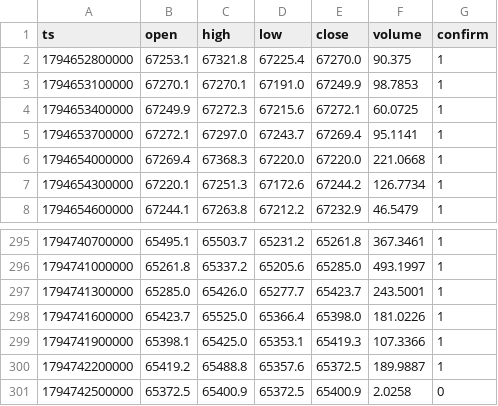
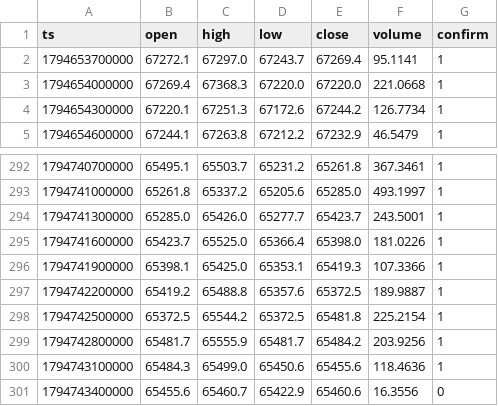
Before and after one commit to nguynquangdng12-sys/btc-data, a CSV file: data/btc_5m.csv, drawn as a sheet; only a part is shown, gaps mark what is left out.

```diff
--- a/data/btc_5m.csv
+++ b/data/btc_5m.csv
@@ -1,5 +1,2 @@
 ts,open,high,low,close,volume,confirm
-1794652800000,67253.1,67321.8,67225.4,67270.0,90.375,1
-1794653100000,67270.1,67270.1,67191.0,67249.9,98.7853,1
-1794653400000,67249.9,67272.3,67215.6,67272.1,60.0725,1
 1794653700000,67272.1,67297.0,67243.7,67269.4,95.1141,1
@@ -300,2 +297,5 @@ ts,open,high,low,close,volume,confirm
 1794742200000,65419.2,65488.8,65357.6,65372.5,189.9887,1
-1794742500000,65372.5,65400.9,65372.5,65400.9,2.0258,0
+1794742500000,65372.5,65544.2,65372.5,65481.8,225.2154,1
+1794742800000,65481.7,65555.9,65481.7,65484.2,203.9256,1
+1794743100000,65484.3,65499.0,65450.6,65455.6,118.4636,1
+1794743400000,65455.6,65460.7,65422.9,65460.6,16.3556,0
```
Also changed, not shown: data/btc_15m.csv, data/btc_1d.csv, 3 other files.
